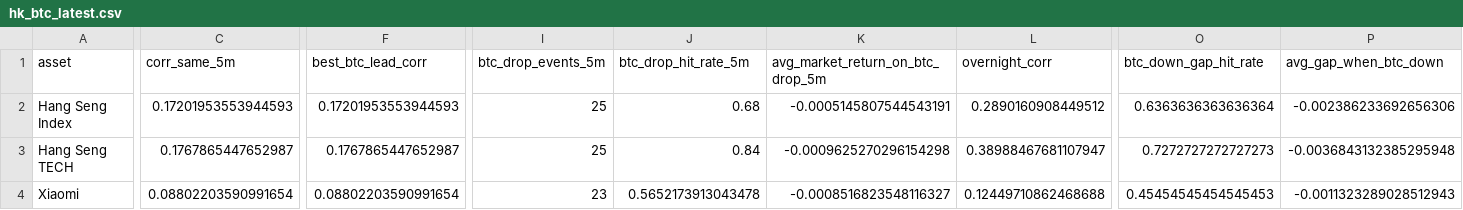
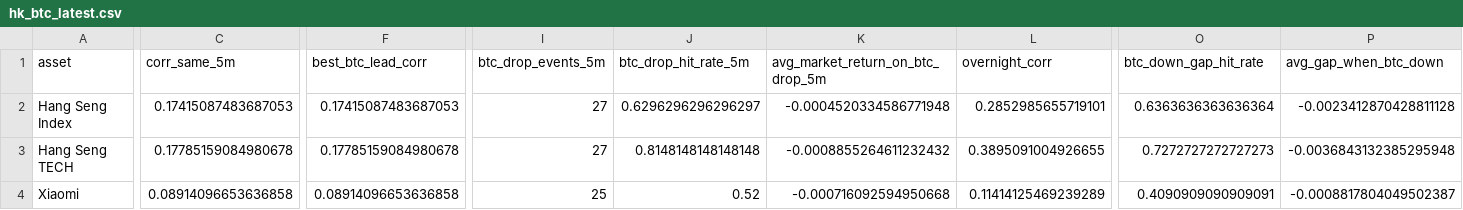
Before and after one commit to Patoinks/Test, a CSV file: data/hk_btc_latest.csv, drawn as a sheet; only a part is shown, gaps mark what is left out; the diff names each change by its address in the sheet, - before the commit and + after, or states it on an @@ line.

```diff
--- a/data/hk_btc_latest.csv
+++ b/data/hk_btc_latest.csv
-C2 (corr_same_5m): 0.17201953553944593
+C2 (corr_same_5m): 0.17415087483687053
-F2 (best_btc_lead_corr): 0.17201953553944593
+F2 (best_btc_lead_corr): 0.17415087483687053
-I2:I3 (btc_drop_events_5m): 25
+I2:I3 (btc_drop_events_5m): 27
-J2 (btc_drop_hit_rate_5m): 0.68
+J2 (btc_drop_hit_rate_5m): 0.6296296296296297
-K2 (avg_market_return_on_btc_drop_5m): -0.0005145807544543191
+K2 (avg_market_return_on_btc_drop_5m): -0.0004520334586771948
-L2 (overnight_corr): 0.2890160908449512
+L2 (overnight_corr): 0.2852985655719101
-P2 (avg_gap_when_btc_down): -0.002386233692656306
+P2 (avg_gap_when_btc_down): -0.0023412870428811128
-C3 (corr_same_5m): 0.1767865447652987
+C3 (corr_same_5m): 0.17785159084980678
-F3 (best_btc_lead_corr): 0.1767865447652987
+F3 (best_btc_lead_corr): 0.17785159084980678
-J3 (btc_drop_hit_rate_5m): 0.84
+J3 (btc_drop_hit_rate_5m): 0.8148148148148148
-K3 (avg_market_return_on_btc_drop_5m): -0.0009625270296154298
+K3 (avg_market_return_on_btc_drop_5m): -0.0008855264611232432
-L3 (overnight_corr): 0.38988467681107947
+L3 (overnight_corr): 0.3895091004926655
-C4 (corr_same_5m): 0.08802203590991654
+C4 (corr_same_5m): 0.08914096653636858
-F4 (best_btc_lead_corr): 0.08802203590991654
+F4 (best_btc_lead_corr): 0.08914096653636858
-I4 (btc_drop_events_5m): 23
+I4 (btc_drop_events_5m): 25
-J4 (btc_drop_hit_rate_5m): 0.5652173913043478
+J4 (btc_drop_hit_rate_5m): 0.52
-K4 (avg_market_return_on_btc_drop_5m): -0.0008516823548116327
+K4 (avg_market_return_on_btc_drop_5m): -0.000716092594950668
-L4 (overnight_corr): 0.12449710862468688
+L4 (overnight_corr): 0.11414125469239289
-O4 (btc_down_gap_hit_rate): 0.45454545454545453
+O4 (btc_down_gap_hit_rate): 0.4090909090909091
-P4 (avg_gap_when_btc_down): -0.0011323289028512943
+P4 (avg_gap_when_btc_down): -0.0008817804049502387
```
Also changed, not shown: data/hk_btc_history.csv, data/hk_btc_lags_latest.csv, 6 other files.
